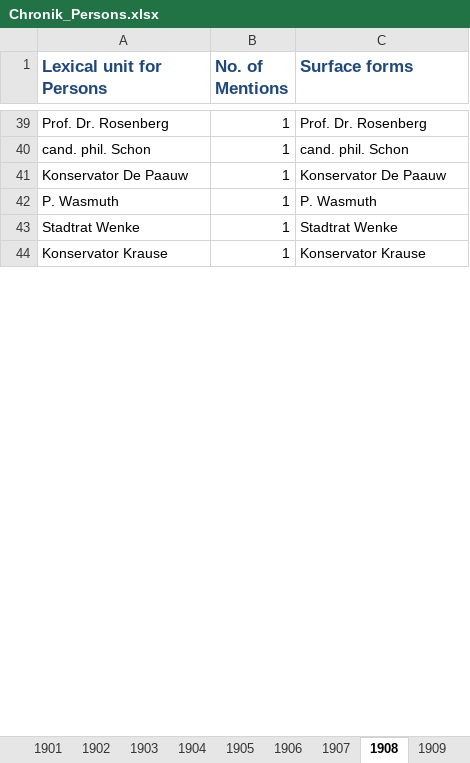
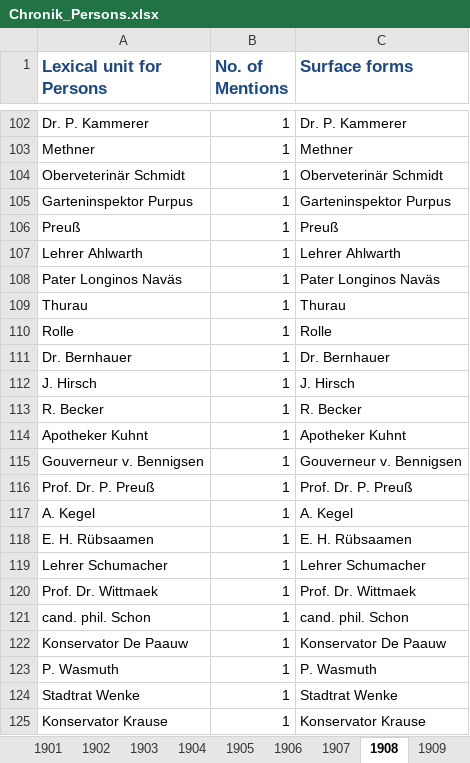
Before and after one commit to marquart/naturkundemuseum-annotation, an Excel workbook: Documentation/Visualizations/Chronik_Persons.xlsx, sheet 1908, drawn as a sheet; only a part is shown, gaps mark what is left out; values as stored, in another font and other column widths than the file's, no borders; addresses are those after the commit; the diff covers the shown part only; the diff names each change by its address in the sheet, - before the commit and + after, or states it on an @@ line.

```diff
--- a/Documentation/Visualizations/Chronik_Persons.xlsx (sheet 1908)
+++ b/Documentation/Visualizations/Chronik_Persons.xlsx (sheet 1908)
+row 102: Dr. P. Kammerer | 1 | Dr. P. Kammerer
+row 103: Methner | 1 | Methner
+row 104: Oberveterinär Schmidt | 1 | Oberveterinär Schmidt
+row 105: Garteninspektor Purpus | 1 | Garteninspektor Purpus
+row 106: Preuß | 1 | Preuß
+row 107: Lehrer Ahlwarth | 1 | Lehrer Ahlwarth
+row 108: Pater Longinos Naväs | 1 | Pater Longinos Naväs
+row 109: Thurau | 1 | Thurau
+row 110: Rolle | 1 | Rolle
+row 111: Dr. Bernhauer | 1 | Dr. Bernhauer
+row 112: J. Hirsch | 1 | J. Hirsch
+row 113: R. Becker | 1 | R. Becker
+row 114: Apotheker Kuhnt | 1 | Apotheker Kuhnt
+row 115: Gouverneur v. Bennigsen | 1 | Gouverneur v. Bennigsen
-A116 (Lexical unit for Persons): Prof. Dr. Rosenberg
+A116 (Lexical unit for Persons): Prof. Dr. P. Preuß
-C116 (Surface forms): Prof. Dr. Rosenberg
+C116 (Surface forms): Prof. Dr. P. Preuß
+row 117: A. Kegel | 1 | A. Kegel
+row 118: E. H. Rübsaamen | 1 | E. H. Rübsaamen
+row 119: Lehrer Schumacher | 1 | Lehrer Schumacher
+row 120: Prof. Dr. Wittmaek | 1 | Prof. Dr. Wittmaek
```
Also changed, not shown: 200 added rows, 31 removed rows, 16 moved rows and 20 edited cells elsewhere in this sheet, sheet In total, sheet 1910, sheet 1912, sheet 1909, sheet 1907, sheet 1911, 21 more sheets, Documentation/Visualizations/Chronik_Locations.xlsx, 1 other file.
